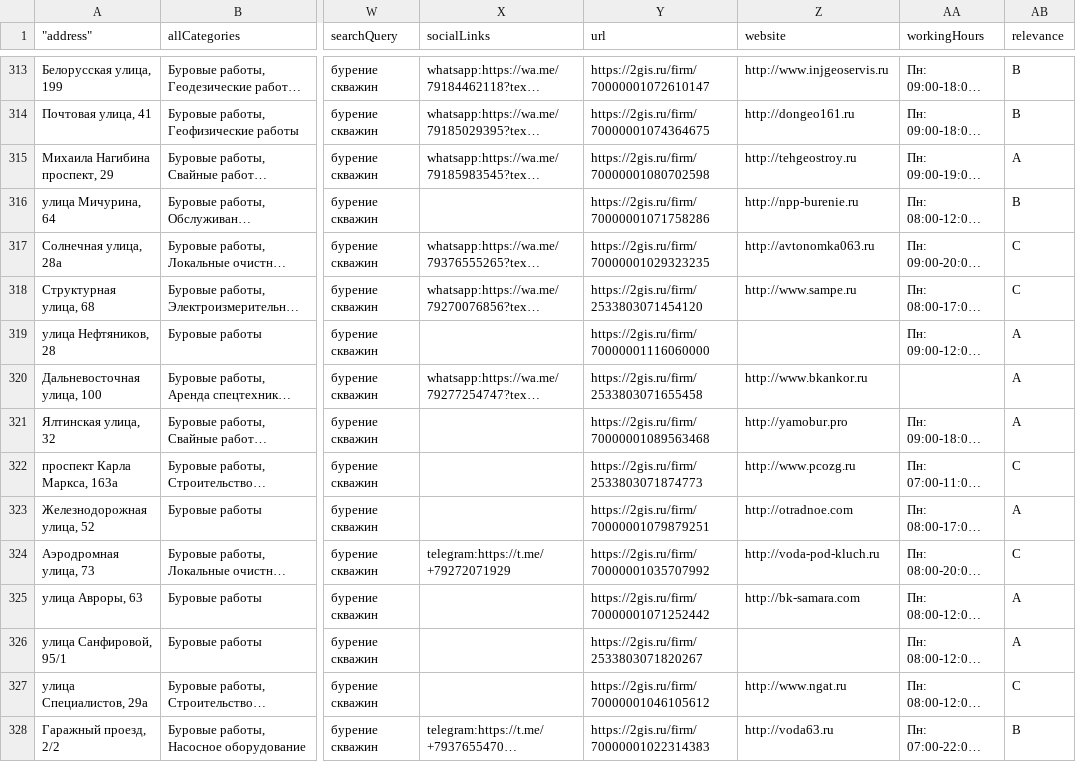
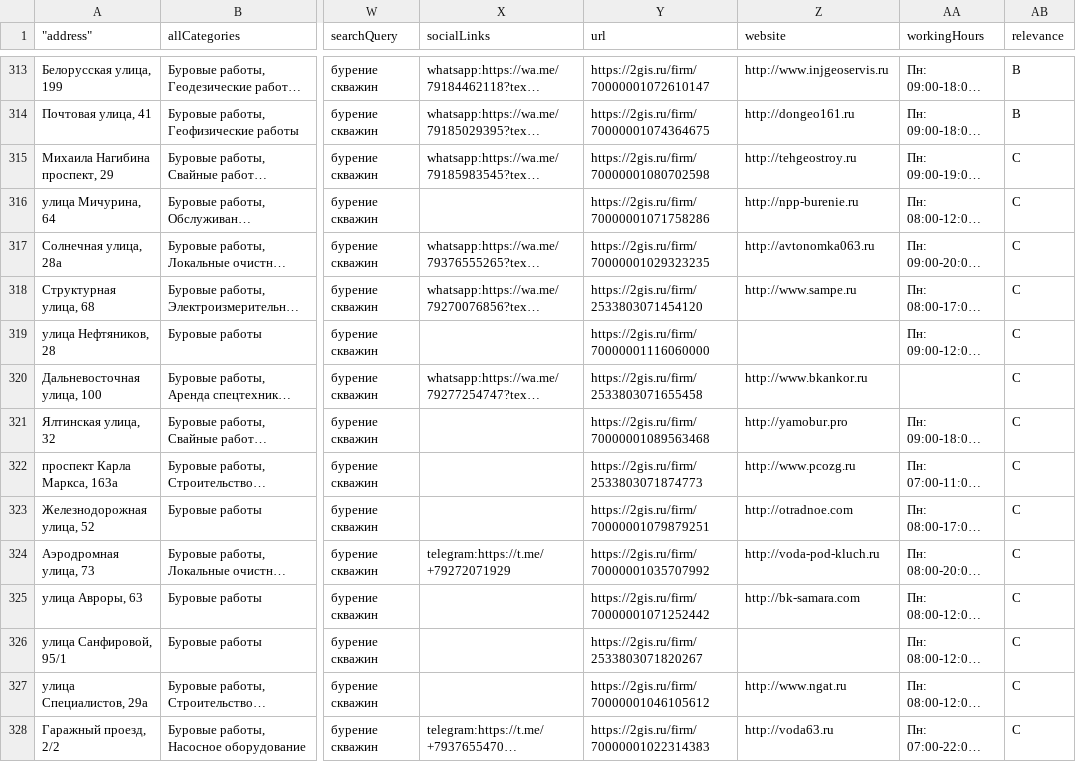
Before and after one commit to romankox73/Weather-bot, a CSV file: all_cities.csv, drawn as a sheet; only a part is shown, gaps mark what is left out; long unchanged cells end in …; the diff covers the shown part only; the diff names each change by its address in the sheet, - before the commit and + after, or states it on an @@ line.

Commit message:
Add files via upload

```diff
--- a/all_cities.csv
+++ b/all_cities.csv
-AB315 (relevance): A
+AB315 (relevance): C
-AB316 (relevance): B
+AB316 (relevance): C
-AB319:AB321 (relevance): A
+AB319:AB321 (relevance): C
-AB323 (relevance): A
+AB323 (relevance): C
-AB325:AB326 (relevance): A
+AB325:AB326 (relevance): C
-AB328 (relevance): B
+AB328 (relevance): C
```
Also changed, not shown: 179 edited cells elsewhere in this file.
